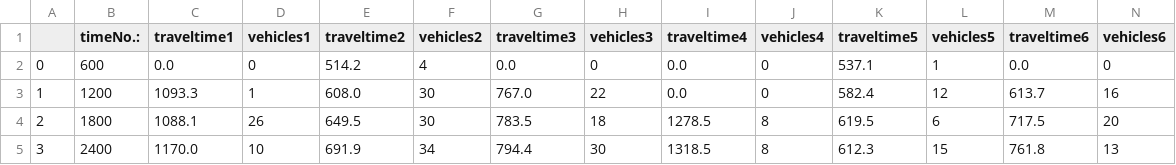
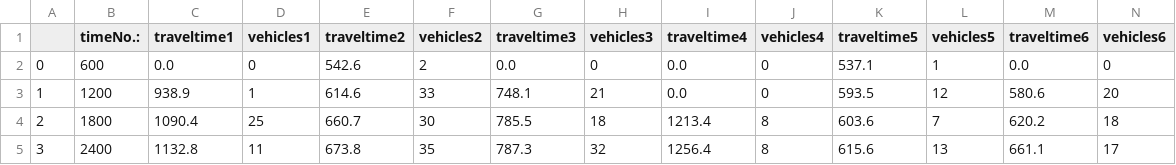
Before and after one commit to eeeecj/LMPband, a CSV file: Case Analysis/sensitivity/staturation/traveltime_MB_cycle_80.csv, drawn as a sheet; only a part is shown; the diff covers the shown part only; the diff names each change by its address in the sheet, - before the commit and + after, or states it on an @@ line.

```diff
--- a/Case Analysis/sensitivity/staturation/traveltime_MB_cycle_80.csv
+++ b/Case Analysis/sensitivity/staturation/traveltime_MB_cycle_80.csv
-E2 (traveltime2): 514.2
+E2 (traveltime2): 542.6
-F2 (vehicles2): 4
+F2 (vehicles2): 2
-C3 (traveltime1): 1093.3
+C3 (traveltime1): 938.9
-E3 (traveltime2): 608.0
+E3 (traveltime2): 614.6
-F3 (vehicles2): 30
+F3 (vehicles2): 33
-G3 (traveltime3): 767.0
+G3 (traveltime3): 748.1
-H3 (vehicles3): 22
+H3 (vehicles3): 21
-K3 (traveltime5): 582.4
+K3 (traveltime5): 593.5
-M3 (traveltime6): 613.7
+M3 (traveltime6): 580.6
-N3 (vehicles6): 16
+N3 (vehicles6): 20
-C4 (traveltime1): 1088.1
+C4 (traveltime1): 1090.4
-D4 (vehicles1): 26
+D4 (vehicles1): 25
-E4 (traveltime2): 649.5
+E4 (traveltime2): 660.7
-G4 (traveltime3): 783.5
+G4 (traveltime3): 785.5
-I4 (traveltime4): 1278.5
+I4 (traveltime4): 1213.4
-K4 (traveltime5): 619.5
+K4 (traveltime5): 603.6
-L4 (vehicles5): 6
+L4 (vehicles5): 7
-M4 (traveltime6): 717.5
+M4 (traveltime6): 620.2
-N4 (vehicles6): 20
+N4 (vehicles6): 18
-C5 (traveltime1): 1170.0
+C5 (traveltime1): 1132.8
-D5 (vehicles1): 10
+D5 (vehicles1): 11
-E5 (traveltime2): 691.9
+E5 (traveltime2): 673.8
-F5 (vehicles2): 34
+F5 (vehicles2): 35
-G5 (traveltime3): 794.4
+G5 (traveltime3): 787.3
-H5 (vehicles3): 30
+H5 (vehicles3): 32
-I5 (traveltime4): 1318.5
+I5 (traveltime4): 1256.4
-K5 (traveltime5): 612.3
+K5 (traveltime5): 615.6
-L5 (vehicles5): 15
+L5 (vehicles5): 13
-M5 (traveltime6): 761.8
+M5 (traveltime6): 661.1
-N5 (vehicles6): 13
+N5 (vehicles6): 17
```
Also changed, not shown: 23 edited cells elsewhere in this file, Case Analysis/sensitivity/staturation/delay_MB_cycle_80.csv, Case Analysis/sensitivity/staturation/delay_MPB_cycle_80.csv, 17 other files.
